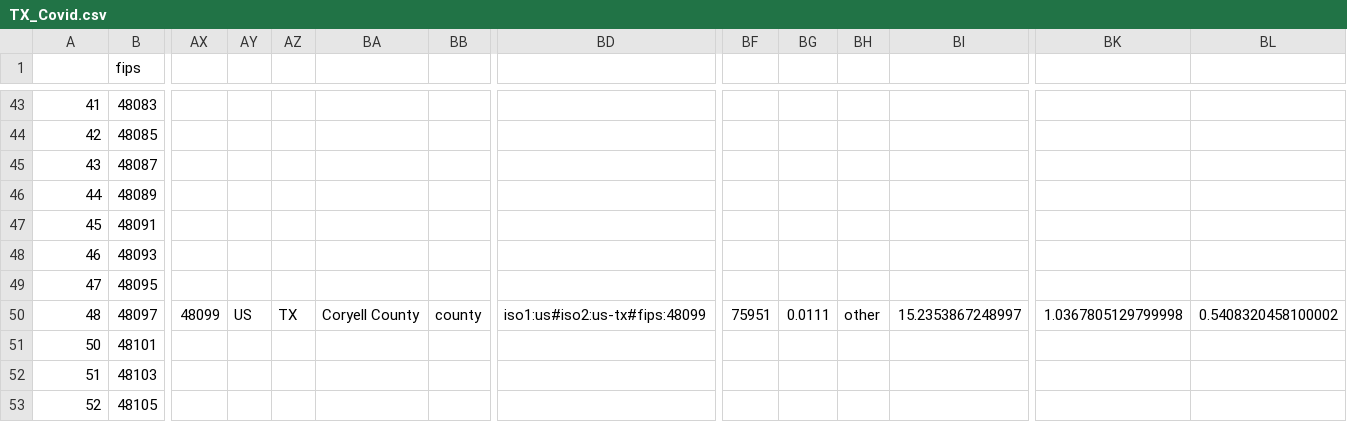
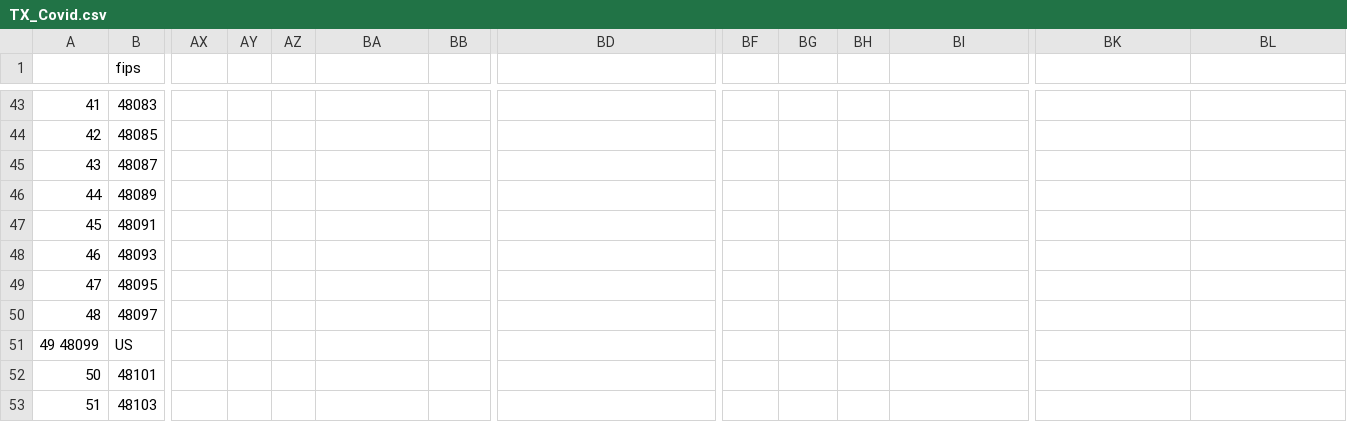
Before and after one commit to yaminilv/DSforHS, a CSV file: TX_Covid.csv, drawn as a sheet; only a part is shown, gaps mark what is left out; the shorter side is filled out with more unchanged rows; rows hold the shown columns only; the diff covers the shown part only; the diff names each change by its address in the sheet, - before the commit and + after, or states it on an @@ line.

```diff
--- a/TX_Covid.csv
+++ b/TX_Covid.csv
-AX50: 48099
+AX50: (empty)
-AY50: US
+AY50: (empty)
-AZ50: TX
+AZ50: (empty)
-BA50: Coryell County
+BA50: (empty)
-BB50: county
+BB50: (empty)
-BD50: iso1:us#iso2:us-tx#fips:48099
+BD50: (empty)
-BF50: 75951
+BF50: (empty)
-BG50: 0.0111
+BG50: (empty)
-BH50: other
+BH50: (empty)
-BI50: 15.2353867248997
+BI50: (empty)
-BK50: 1.0367805129799998
+BK50: (empty)
-BL50: 0.5408320458100002
+BL50: (empty)
+row 51: 49 48099 | US
```
Also changed, not shown: 27 edited cells elsewhere in this file.
